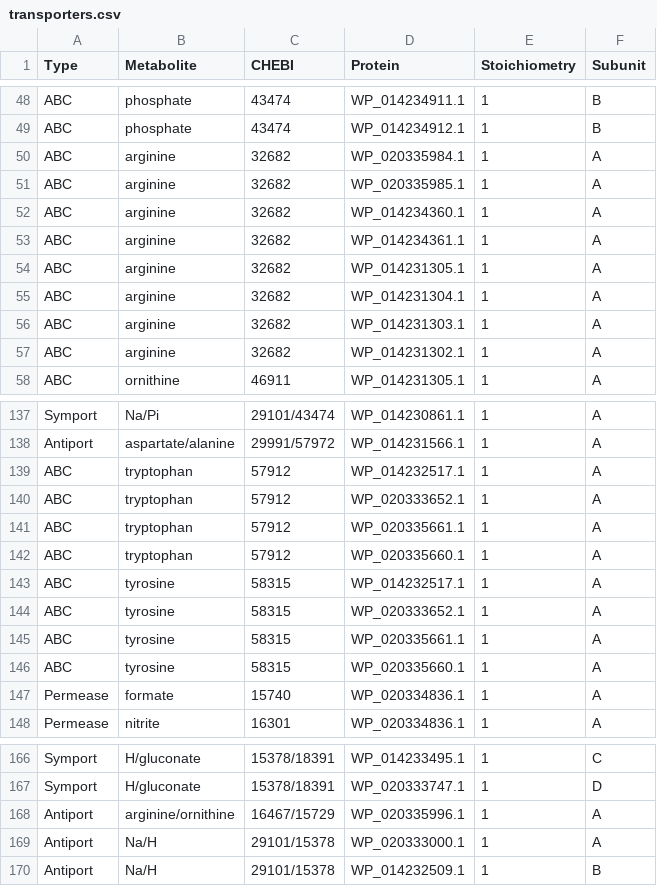
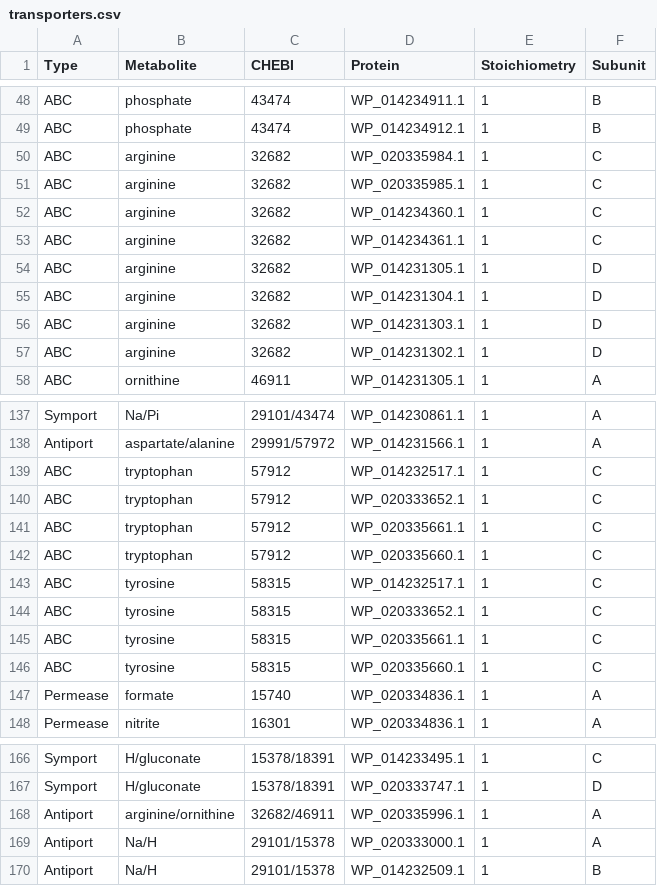
Before and after one commit to stelmo/VibrioNatriegens, a CSV file: data/model/transporters.csv, drawn as a sheet; only a part is shown, gaps mark what is left out; the diff covers the shown part only.

```diff
--- a/data/model/transporters.csv
+++ b/data/model/transporters.csv
@@ -49,10 +49,10 @@ ABC;phosphate;43474;WP_014234911.1;1;B
 ABC;phosphate;43474;WP_014234912.1;1;B
-ABC;arginine;32682;WP_020335984.1;1;A
-ABC;arginine;32682;WP_020335985.1;1;A
-ABC;arginine;32682;WP_014234360.1;1;A
-ABC;arginine;32682;WP_014234361.1;1;A
-ABC;arginine;32682;WP_014231305.1;1;A
-ABC;arginine;32682;WP_014231304.1;1;A
-ABC;arginine;32682;WP_014231303.1;1;A
-ABC;arginine;32682;WP_014231302.1;1;A
+ABC;arginine;32682;WP_020335984.1;1;C
+ABC;arginine;32682;WP_020335985.1;1;C
+ABC;arginine;32682;WP_014234360.1;1;C
+ABC;arginine;32682;WP_014234361.1;1;C
+ABC;arginine;32682;WP_014231305.1;1;D
+ABC;arginine;32682;WP_014231304.1;1;D
+ABC;arginine;32682;WP_014231303.1;1;D
+ABC;arginine;32682;WP_014231302.1;1;D
 ABC;ornithine;46911;WP_014231305.1;1;A
@@ -138,10 +138,10 @@ Symport;Na/Pi;29101/43474;WP_014230861.1;1;A
 Antiport;aspartate/alanine;29991/57972;WP_014231566.1;1;A
-ABC;tryptophan;57912;WP_014232517.1;1;A
-ABC;tryptophan;57912;WP_020333652.1;1;A
-ABC;tryptophan;57912;WP_020335661.1;1;A
-ABC;tryptophan;57912;WP_020335660.1;1;A
-ABC;tyrosine;58315;WP_014232517.1;1;A
-ABC;tyrosine;58315;WP_020333652.1;1;A
-ABC;tyrosine;58315;WP_020335661.1;1;A
-ABC;tyrosine;58315;WP_020335660.1;1;A
+ABC;tryptophan;57912;WP_014232517.1;1;C
+ABC;tryptophan;57912;WP_020333652.1;1;C
+ABC;tryptophan;57912;WP_020335661.1;1;C
+ABC;tryptophan;57912;WP_020335660.1;1;C
+ABC;tyrosine;58315;WP_014232517.1;1;C
+ABC;tyrosine;58315;WP_020333652.1;1;C
+ABC;tyrosine;58315;WP_020335661.1;1;C
+ABC;tyrosine;58315;WP_020335660.1;1;C
 Permease;formate;15740;WP_020334836.1;1;A
@@ -167,3 +167,3 @@ Symport;H/gluconate;15378/18391;WP_014233495.1;1;C
 Symport;H/gluconate;15378/18391;WP_020333747.1;1;D
-Antiport;arginine/ornithine;16467/15729;WP_020335996.1;1;A
+Antiport;arginine/ornithine;32682/46911;WP_020335996.1;1;A
 Antiport;Na/H;29101/15378;WP_020333000.1;1;A
```
Also changed, not shown: 33 edited cells elsewhere in this file, 3 other files.
